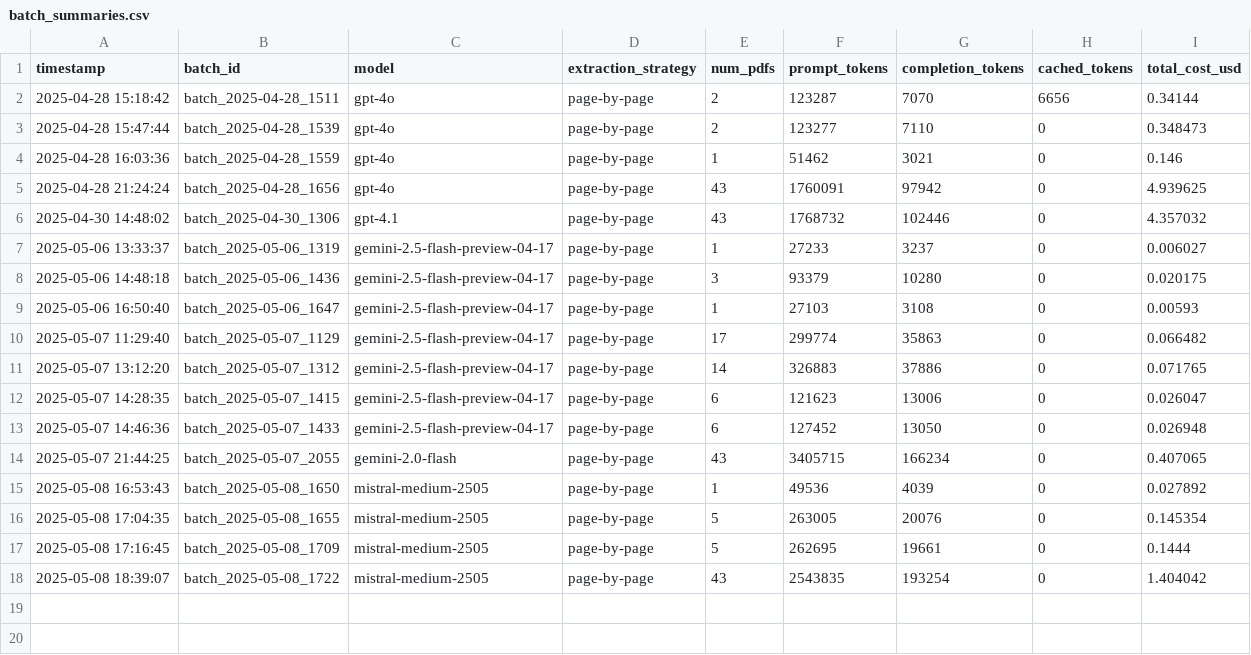
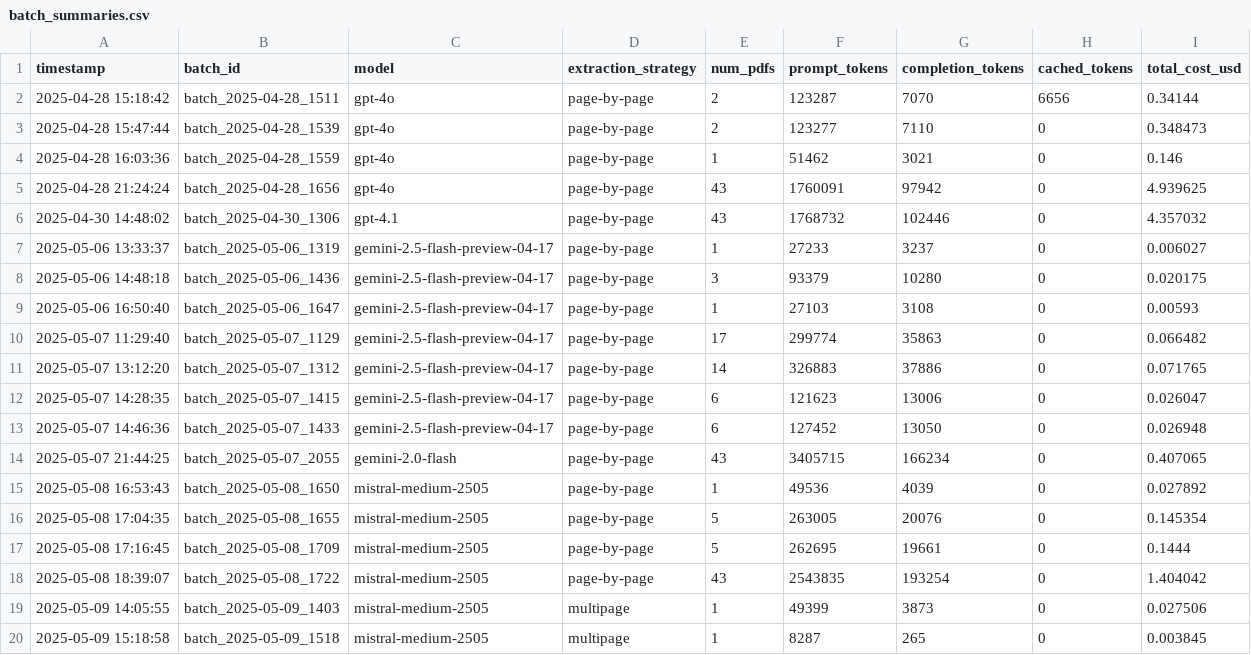
Before and after one commit to MrPrayat/DA235X, a CSV file: data/logs/batch_summaries.csv, drawn as a sheet.

```diff
--- a/data/logs/batch_summaries.csv
+++ b/data/logs/batch_summaries.csv
@@ -18 +18,3 @@ timestamp,batch_id,model,extraction_strategy,num_pdfs,prompt_tokens,completion_t
 2025-05-08 18:39:07,batch_2025-05-08_1722,mistral-medium-2505,page-by-page,43,2543835,193254,0,1.404042
+2025-05-09 14:05:55,batch_2025-05-09_1403,mistral-medium-2505,multipage,1,49399,3873,0,0.027506
+2025-05-09 15:18:58,batch_2025-05-09_1518,mistral-medium-2505,multipage,1,8287,265,0,0.003845
```
Also changed, not shown: 24 other files.
